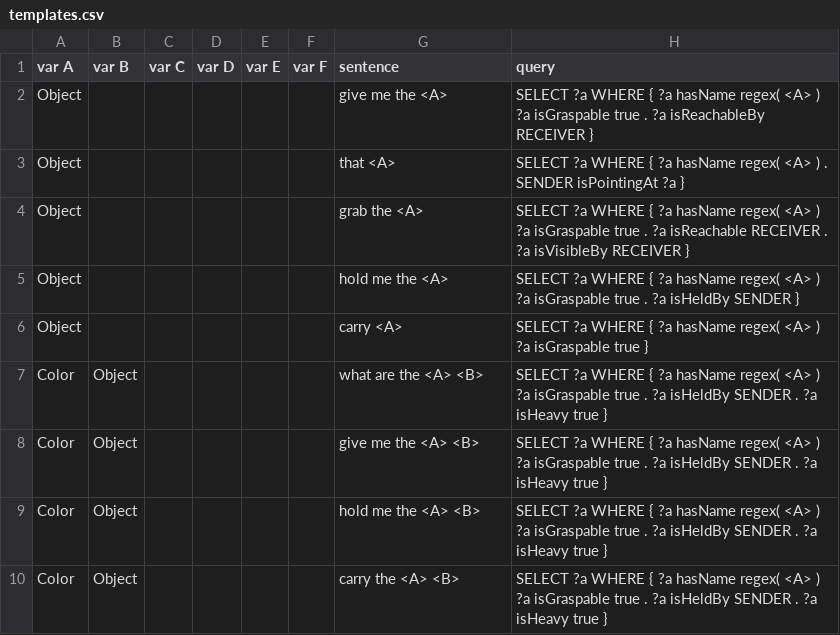
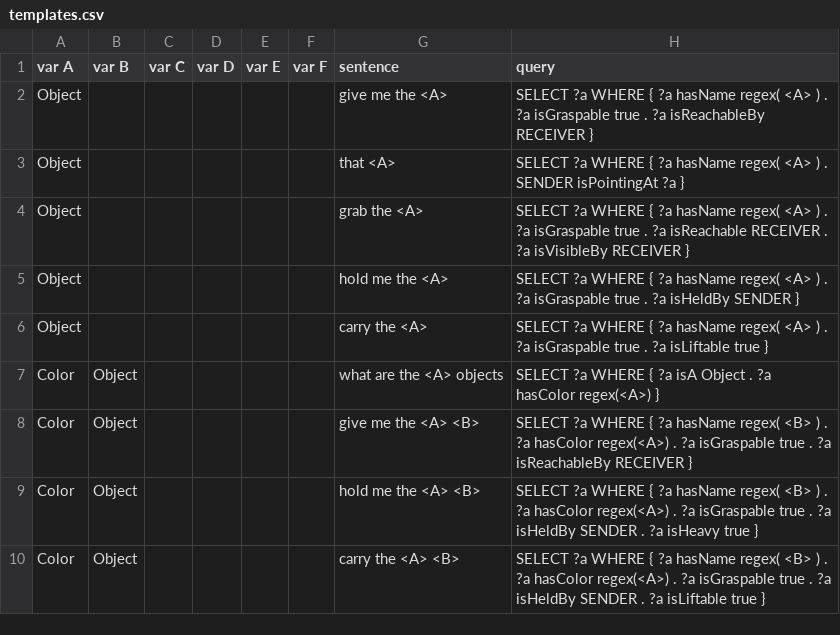
Before and after one commit to underworlds-robot/uwds_en2sq_dataset, a CSV file: templates.csv, drawn as a sheet.

Commit message:
:art: add some verbosity 	modified:   generator.py 	modified:   templates.csv

```diff
--- a/templates.csv
+++ b/templates.csv
@@ -1,10 +1,10 @@
 var A,var B,var C,var D,var E,var F,sentence,query
-Object,,,,,,give me the <A>,SELECT ?a WHERE { ?a hasName regex( <A> ) ?a isGraspable true . ?a isReachableBy RECEIVER }
+Object,,,,,,give me the <A>,SELECT ?a WHERE { ?a hasName regex( <A> ) . ?a isGraspable true . ?a isReachableBy RECEIVER }
 Object,,,,,,that <A>,SELECT ?a WHERE { ?a hasName regex( <A> ) . SENDER isPointingAt ?a }
-Object,,,,,,grab the <A>,SELECT ?a WHERE { ?a hasName regex( <A> ) ?a isGraspable true . ?a isReachable RECEIVER . ?a isVisibleBy RECEIVER }
-Object,,,,,,hold me the <A>,SELECT ?a WHERE { ?a hasName regex( <A> ) ?a isGraspable true . ?a isHeldBy SENDER }
-Object,,,,,,carry <A>,SELECT ?a WHERE { ?a hasName regex( <A> ) ?a isGraspable true }
-Color,Object,,,,,what are the <A> <B>,SELECT ?a WHERE { ?a hasName regex( <A> ) ?a isGraspable true . ?a isHeldBy SENDER . ?a isHeavy true }
-Color,Object,,,,,give me the <A> <B>,SELECT ?a WHERE { ?a hasName regex( <A> ) ?a isGraspable true . ?a isHeldBy SENDER . ?a isHeavy true }
-Color,Object,,,,,hold me the <A> <B>,SELECT ?a WHERE { ?a hasName regex( <A> ) ?a isGraspable true . ?a isHeldBy SENDER . ?a isHeavy true }
-Color,Object,,,,,carry the <A> <B>,SELECT ?a WHERE { ?a hasName regex( <A> ) ?a isGraspable true . ?a isHeldBy SENDER . ?a isHeavy true }
+Object,,,,,,grab the <A>,SELECT ?a WHERE { ?a hasName regex( <A> ) . ?a isGraspable true . ?a isReachable RECEIVER . ?a isVisibleBy RECEIVER }
+Object,,,,,,hold me the <A>,SELECT ?a WHERE { ?a hasName regex( <A> ) . ?a isGraspable true . ?a isHeldBy SENDER }
+Object,,,,,,carry the <A>,SELECT ?a WHERE { ?a hasName regex( <A> ) . ?a isGraspable true . ?a isLiftable true }
+Color,Object,,,,,what are the <A> objects,SELECT ?a WHERE { ?a isA Object . ?a hasColor regex(<A>) }
+Color,Object,,,,,give me the <A> <B>,SELECT ?a WHERE { ?a hasName regex( <B> ) . ?a hasColor regex(<A>) . ?a isGraspable true . ?a isReachableBy RECEIVER }
+Color,Object,,,,,hold me the <A> <B>,SELECT ?a WHERE { ?a hasName regex( <B> ) . ?a hasColor regex(<A>) . ?a isGraspable true . ?a isHeldBy SENDER . ?a isHeavy true }
+Color,Object,,,,,carry the <A> <B>,SELECT ?a WHERE { ?a hasName regex( <B> ) . ?a hasColor regex(<A>) . ?a isGraspable true . ?a isHeldBy SENDER . ?a isLiftable true }
```
Also changed, not shown: 1 other file.
